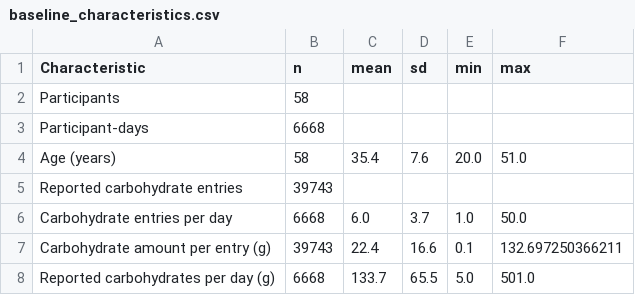
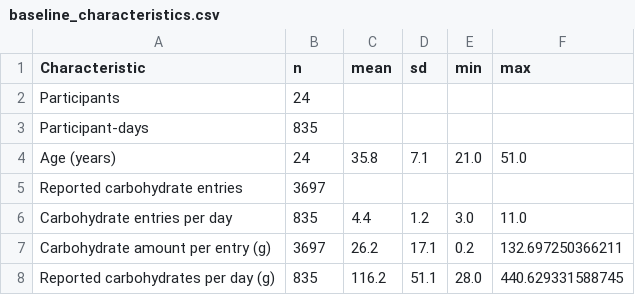
Before and after one commit to aritzLizoain/Meal-detection, a CSV file: results/tables/baseline_characteristics.csv, drawn as a sheet.

```diff
--- a/results/tables/baseline_characteristics.csv
+++ b/results/tables/baseline_characteristics.csv
@@ -1,8 +1,8 @@
 Characteristic,n,mean,sd,min,max
-Participants,58,,,,
-Participant-days,6668,,,,
-Age (years),58,35.4,7.6,20.0,51.0
-Reported carbohydrate entries,39743,,,,
-Carbohydrate entries per day,6668,6.0,3.7,1.0,50.0
-Carbohydrate amount per entry (g),39743,22.4,16.6,0.1,132.697250366211
-Reported carbohydrates per day (g),6668,133.7,65.5,5.0,501.0
+Participants,24,,,,
+Participant-days,835,,,,
+Age (years),24,35.8,7.1,21.0,51.0
+Reported carbohydrate entries,3697,,,,
+Carbohydrate entries per day,835,4.4,1.2,3.0,11.0
+Carbohydrate amount per entry (g),3697,26.2,17.1,0.2,132.697250366211
+Reported carbohydrates per day (g),835,116.2,51.1,28.0,440.629331588745
```
Also changed, not shown: results/tables/method_comparison.csv, 13 other files.
